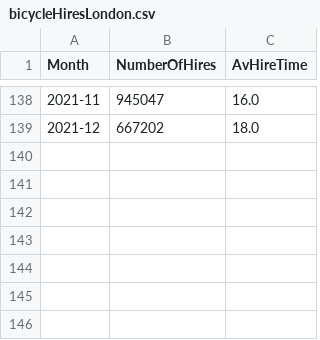
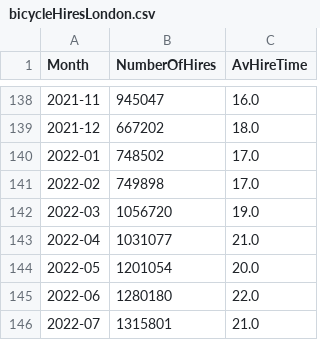
Before and after one commit to gicentre/data, a CSV file: bicycleHiresLondon.csv, drawn as a sheet; only a part is shown, gaps mark what is left out.

Commit message:
Update bicycle hire data to July 2022

```diff
--- a/bicycleHiresLondon.csv
+++ b/bicycleHiresLondon.csv
@@ -139 +139,8 @@ Month,NumberOfHires,AvHireTime
 2021-12,667202,18.0
+2022-01,748502,17.0
+2022-02,749898,17.0
+2022-03,1056720,19.0
+2022-04,1031077,21.0
+2022-05,1201054,20.0
+2022-06,1280180,22.0
+2022-07,1315801,21.0
```
Also changed, not shown: 1 other file.
